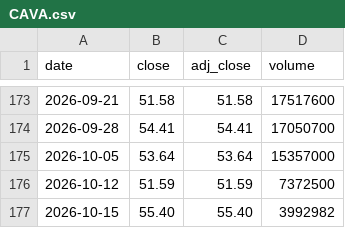
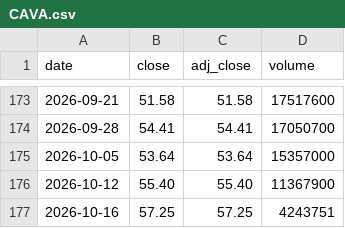
Before and after one commit to cri8-gemini/cri8-gemini.github.io, a CSV file: data/stocks/CAVA.csv, drawn as a sheet; only a part is shown, gaps mark what is left out.

```diff
--- a/data/stocks/CAVA.csv
+++ b/data/stocks/CAVA.csv
@@ -175,3 +175,3 @@ date,close,adj_close,volume
 2026-10-05,53.64,53.64,15357000
-2026-10-12,51.59,51.59,7372500
-2026-10-15,55.40,55.40,3992982
+2026-10-12,55.40,55.40,11367900
+2026-10-16,57.25,57.25,4243751
```
Also changed, not shown: data/newsline_issues.csv, data/stocks/BJRI.csv, 10 other files.
